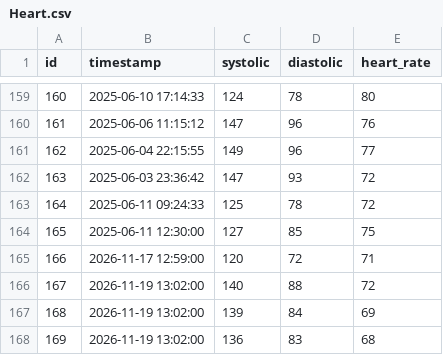
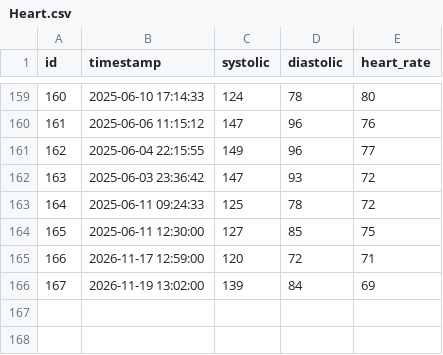
Before and after one commit to HelmutQualtinger/blutdruck, a CSV file: Heart.csv, drawn as a sheet; only a part is shown, gaps mark what is left out; removed rows and columns are numbered as before the commit, all else as after; the diff names each change by its address in the sheet, - before the commit and + after, or states it on an @@ line.

```diff
--- a/Heart.csv
+++ b/Heart.csv
-row 166: 167 | 2026-11-19 13:02:00 | 140 | 88 | 72
@@ column A (id) renumbered in row 166 @@
-row 168: 169 | 2026-11-19 13:02:00 | 136 | 83 | 68
```
